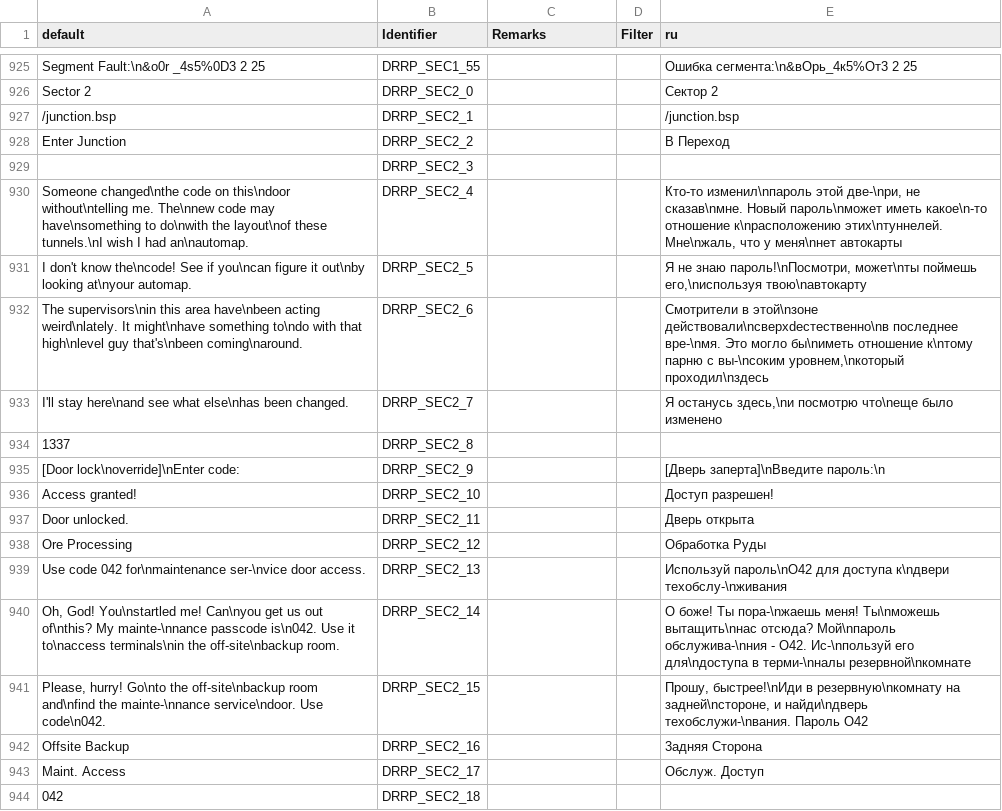
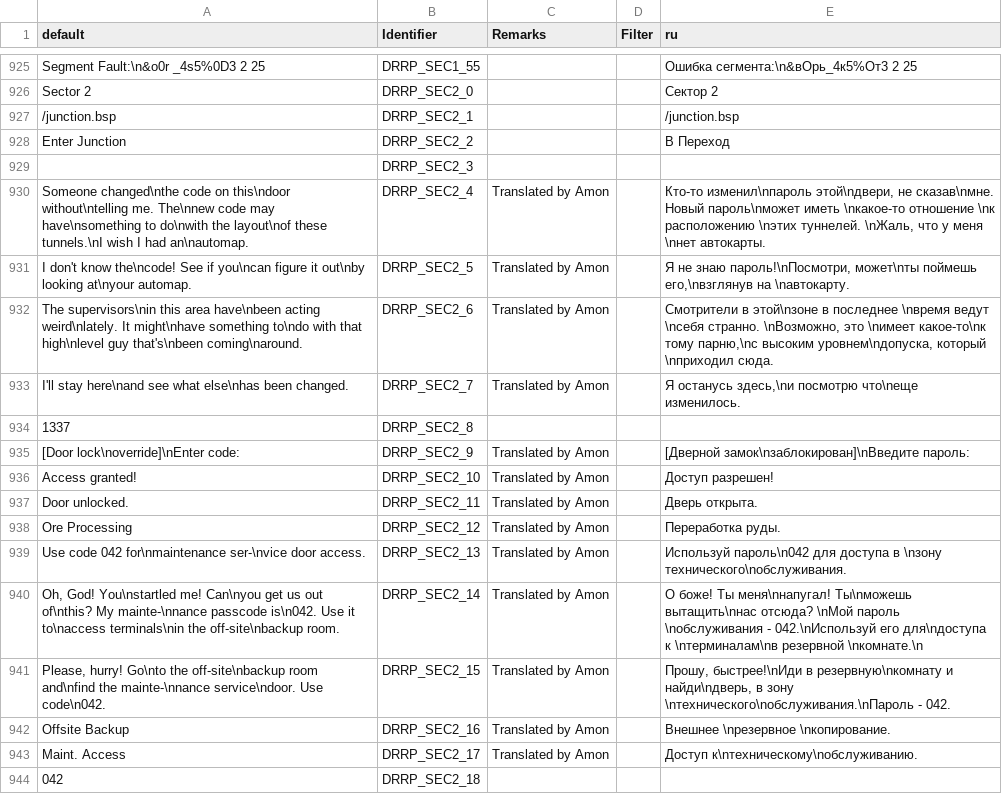
Before and after one commit to DRRP-Team/DRRP, a CSV file: LANGUAGE.CSV, drawn as a sheet; only a part is shown, gaps mark what is left out; the diff covers the shown part only.

```diff
--- a/LANGUAGE.CSV
+++ b/LANGUAGE.CSV
@@ -929,16 +929,16 @@ Enter Junction,DRRP_SEC2_2,,,В Переход
 ,DRRP_SEC2_3,,,
-Someone changed\nthe code on this\ndoor without\ntelling me. The\nnew code may have\nsomething to do\nwith the layout\nof these tunnels.\nI wish I had an\nautomap.,DRRP_SEC2_4,,,"Кто-то изменил\nпароль этой две-\nри, не сказав\nмне. Новый пароль\nможет иметь какое\n-то отношение к\nрасположению этих\nтуннелей. Мне\nжаль, что у меня\nнет автокарты"
-I don't know the\ncode! See if you\ncan figure it out\nby looking at\nyour automap.,DRRP_SEC2_5,,,"Я не знаю пароль!\nПосмотри, может\nты поймешь его,\nиспользуя твою\nавтокарту"
-The supervisors\nin this area have\nbeen acting weird\nlately. It might\nhave something to\ndo with that high\nlevel guy that's\nbeen coming\naround.,DRRP_SEC2_6,,,"Смотрители в этой\nзоне действовали\nсверхdестественно\nв последнее вре-\nмя. Это могло бы\nиметь отношение к\nтому парню с вы-\nсоким уровнем,\nкоторый проходил\nздесь"
-I'll stay here\nand see what else\nhas been changed.,DRRP_SEC2_7,,,"Я останусь здесь,\nи посмотрю что\nеще было изменено"
+Someone changed\nthe code on this\ndoor without\ntelling me. The\nnew code may have\nsomething to do\nwith the layout\nof these tunnels.\nI wish I had an\nautomap.,DRRP_SEC2_4,Translated by Amon,,"Кто-то изменил\nпароль этой\nдвери, не сказав\nмне. Новый пароль\nможет иметь \nкакое-то отношение \nк расположению \nэтих туннелей. \nЖаль, что у меня \nнет автокарты."
+I don't know the\ncode! See if you\ncan figure it out\nby looking at\nyour automap.,DRRP_SEC2_5,Translated by Amon,,"Я не знаю пароль!\nПосмотри, может\nты поймешь его,\nвзглянув на \nавтокарту."
+The supervisors\nin this area have\nbeen acting weird\nlately. It might\nhave something to\ndo with that high\nlevel guy that's\nbeen coming\naround.,DRRP_SEC2_6,Translated by Amon,,"Смотрители в этой\nзоне в последнее \nвремя ведут \nсебя странно. \nВозможно, это \nимеет какое-то\nк тому парню,\nс высоким уровнем\nдопуска, который \nприходил сюда."
+I'll stay here\nand see what else\nhas been changed.,DRRP_SEC2_7,Translated by Amon,,"Я останусь здесь,\nи посмотрю что\nеще изменилось."
 1337,DRRP_SEC2_8,,,
-[Door lock\noverride]\nEnter code:,DRRP_SEC2_9,,,[Дверь заперта]\nВведите пароль:\n
-Access granted!,DRRP_SEC2_10,,,Доступ разрешен!
-Door unlocked.,DRRP_SEC2_11,,,Дверь открыта
-Ore Processing,DRRP_SEC2_12,,,Обработка Руды
-Use code 042 for\nmaintenance ser-\nvice door access.,DRRP_SEC2_13,,,Используй пароль\nО42 для доступа к\nдвери техобслу-\nживания
-"Oh, God! You\nstartled me! Can\nyou get us out of\nthis? My mainte-\nnance passcode is\n042. Use it to\naccess terminals\nin the off-site\nbackup room.",DRRP_SEC2_14,,,О боже! Ты пора-\nжаешь меня! Ты\nможешь вытащить\nнас отсюда? Мой\nпароль обслужива-\nния - О42. Ис-\nпользуй его для\nдоступа в терми-\nналы резервной\nкомнате
-"Please, hurry! Go\nto the off-site\nbackup room and\nfind the mainte-\nnance service\ndoor. Use code\n042.",DRRP_SEC2_15,,,"Прошу, быстрее!\nИди в резервную\nкомнату на задней\nстороне, и найди\nдверь техобслужи-\nвания. Пароль О42"
-Offsite Backup,DRRP_SEC2_16,,,3адняя Сторона
-Maint. Access,DRRP_SEC2_17,,,Обслуж. Доступ
+[Door lock\noverride]\nEnter code:,DRRP_SEC2_9,Translated by Amon,,[Дверной замок\nзаблокирован]\nВведите пароль:
+Access granted!,DRRP_SEC2_10,Translated by Amon,,Доступ разрешен!
+Door unlocked.,DRRP_SEC2_11,Translated by Amon,,Дверь открыта.
+Ore Processing,DRRP_SEC2_12,Translated by Amon,,Переработка руды.
+Use code 042 for\nmaintenance ser-\nvice door access.,DRRP_SEC2_13,Translated by Amon,,Используй пароль\n042 для доступа в \nзону технического\nобслуживания.
+"Oh, God! You\nstartled me! Can\nyou get us out of\nthis? My mainte-\nnance passcode is\n042. Use it to\naccess terminals\nin the off-site\nbackup room.",DRRP_SEC2_14,Translated by Amon,,О боже! Ты меня\nнапугал! Ты\nможешь вытащить\nнас отсюда? \nМой пароль \nобслуживания - 042.\nИспользуй его для\nдоступа к \nтерминалам\nв резервной \nкомнате.\n
+"Please, hurry! Go\nto the off-site\nbackup room and\nfind the mainte-\nnance service\ndoor. Use code\n042.",DRRP_SEC2_15,Translated by Amon,,"Прошу, быстрее!\nИди в резервную\nкомнату и найди\nдверь, в зону \nтехнического\nобслуживания.\nПароль - 042."
+Offsite Backup,DRRP_SEC2_16,Translated by Amon,,Внешнее \nрезервное \nкопирование.
+Maint. Access,DRRP_SEC2_17,Translated by Amon,,Доступ к\nтехническому\nобслуживанию.
 042,DRRP_SEC2_18,,,
```
Also changed, not shown: 61 edited cells elsewhere in this file, 2 other files.
